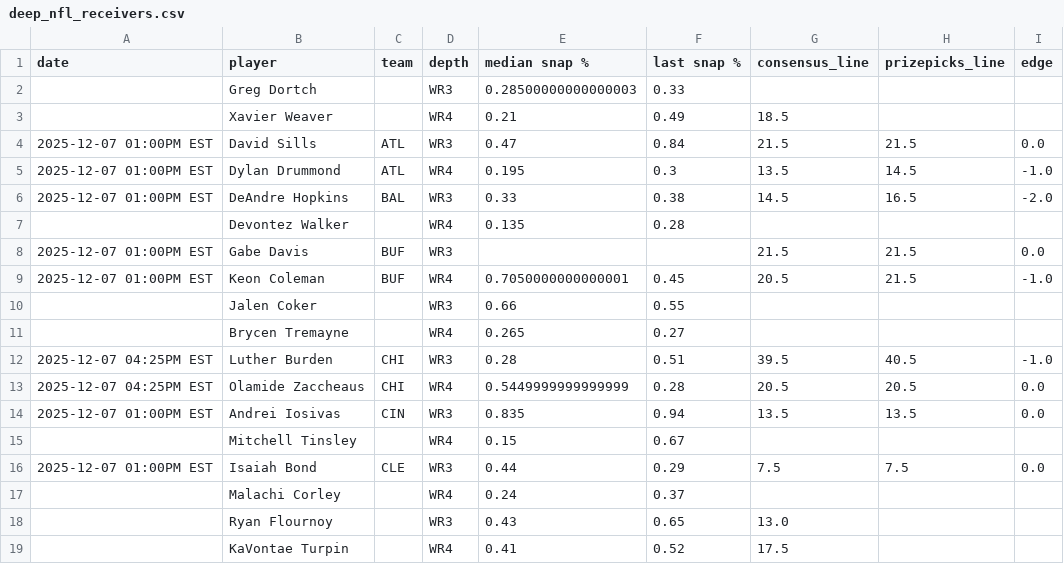
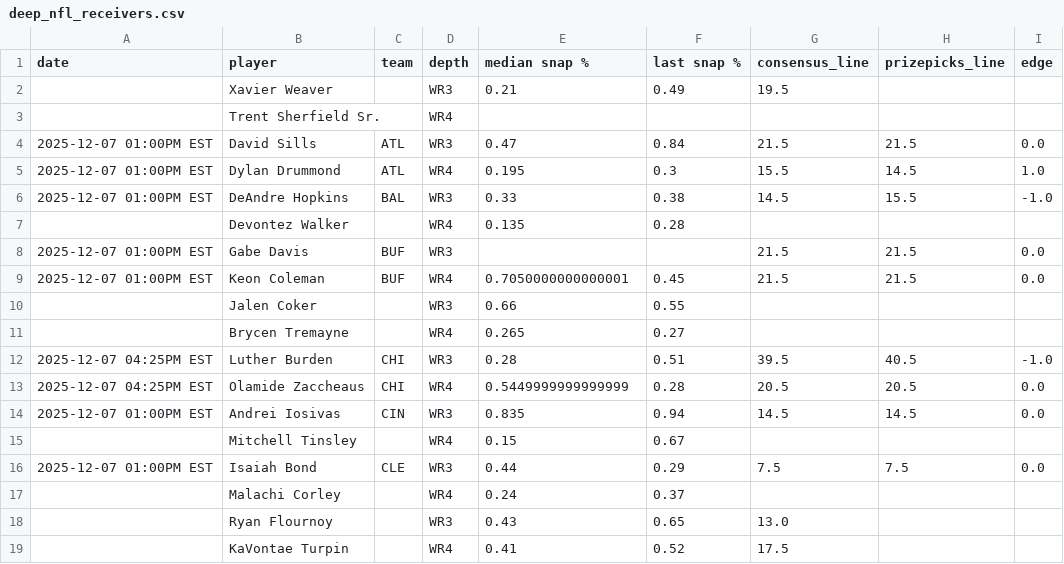
Before and after one commit to oddsjuice/nfl-deep-receivers, a CSV file: deep_nfl_receivers.csv, drawn as a sheet; only a part is shown; the diff covers the shown part only.

```diff
--- a/deep_nfl_receivers.csv
+++ b/deep_nfl_receivers.csv
@@ -1,10 +1,10 @@
 date,player,team,depth,median snap %,last snap %,consensus_line,prizepicks_line,edge
-,Greg Dortch,,WR3,0.28500000000000003,0.33,,,
-,Xavier Weaver,,WR4,0.21,0.49,18.5,,
+,Xavier Weaver,,WR3,0.21,0.49,19.5,,
+,Trent Sherfield Sr.,,WR4,,,,,
 2025-12-07 01:00PM EST,David Sills,ATL,WR3,0.47,0.84,21.5,21.5,0.0
-2025-12-07 01:00PM EST,Dylan Drummond,ATL,WR4,0.195,0.3,13.5,14.5,-1.0
-2025-12-07 01:00PM EST,DeAndre Hopkins,BAL,WR3,0.33,0.38,14.5,16.5,-2.0
+2025-12-07 01:00PM EST,Dylan Drummond,ATL,WR4,0.195,0.3,15.5,14.5,1.0
+2025-12-07 01:00PM EST,DeAndre Hopkins,BAL,WR3,0.33,0.38,14.5,15.5,-1.0
 ,Devontez Walker,,WR4,0.135,0.28,,,
 2025-12-07 01:00PM EST,Gabe Davis,BUF,WR3,,,21.5,21.5,0.0
-2025-12-07 01:00PM EST,Keon Coleman,BUF,WR4,0.7050000000000001,0.45,20.5,21.5,-1.0
+2025-12-07 01:00PM EST,Keon Coleman,BUF,WR4,0.7050000000000001,0.45,21.5,21.5,0.0
 ,Jalen Coker,,WR3,0.66,0.55,,,
@@ -13,3 +13,3 @@ date,player,team,depth,median snap %,last snap %,consensus_line,prizepicks_line,
 2025-12-07 04:25PM EST,Olamide Zaccheaus,CHI,WR4,0.5449999999999999,0.28,20.5,20.5,0.0
-2025-12-07 01:00PM EST,Andrei Iosivas,CIN,WR3,0.835,0.94,13.5,13.5,0.0
+2025-12-07 01:00PM EST,Andrei Iosivas,CIN,WR3,0.835,0.94,14.5,14.5,0.0
 ,Mitchell Tinsley,,WR4,0.15,0.67,,,
```
Also changed, not shown: 2 added rows, 2 removed rows and 33 edited cells elsewhere in this file.
